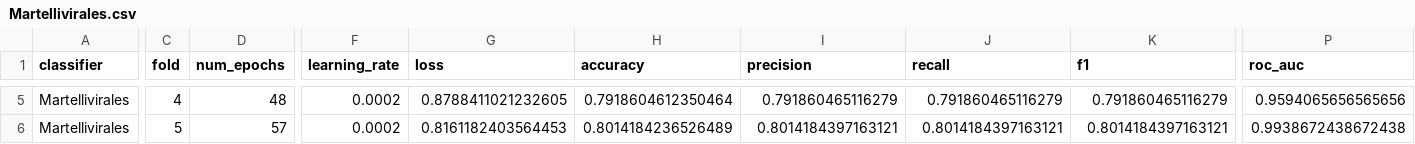
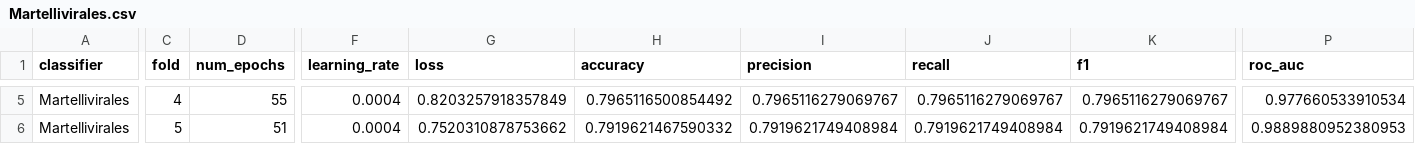
Before and after one commit to adnanalshaikh/virus_taxonomy, a CSV file: results/Martellivirales/Martellivirales.csv, drawn as a sheet; only a part is shown, gaps mark what is left out; the diff covers the shown part only; the diff names each change by its address in the sheet, - before the commit and + after, or states it on an @@ line.

```diff
--- a/results/Martellivirales/Martellivirales.csv
+++ b/results/Martellivirales/Martellivirales.csv
-D5 (num_epochs): 48
+D5 (num_epochs): 55
-F5:F6 (learning_rate): 0.0002
+F5:F6 (learning_rate): 0.0004
-G5 (loss): 0.8788411021232605
+G5 (loss): 0.8203257918357849
-H5 (accuracy): 0.7918604612350464
+H5 (accuracy): 0.7965116500854492
-I5 (precision): 0.791860465116279
+I5 (precision): 0.7965116279069767
-J5 (recall): 0.791860465116279
+J5 (recall): 0.7965116279069767
-K5 (f1): 0.791860465116279
+K5 (f1): 0.7965116279069767
-P5 (roc_auc): 0.9594065656565656
+P5 (roc_auc): 0.977660533910534
-D6 (num_epochs): 57
+D6 (num_epochs): 51
-G6 (loss): 0.8161182403564453
+G6 (loss): 0.7520310878753662
-H6 (accuracy): 0.8014184236526489
+H6 (accuracy): 0.7919621467590332
-I6 (precision): 0.8014184397163121
+I6 (precision): 0.7919621749408984
-J6 (recall): 0.8014184397163121
+J6 (recall): 0.7919621749408984
-K6 (f1): 0.8014184397163121
+K6 (f1): 0.7919621749408984
-P6 (roc_auc): 0.9938672438672438
+P6 (roc_auc): 0.9889880952380953
```
Also changed, not shown: 40 edited cells elsewhere in this file, 1 other file.
